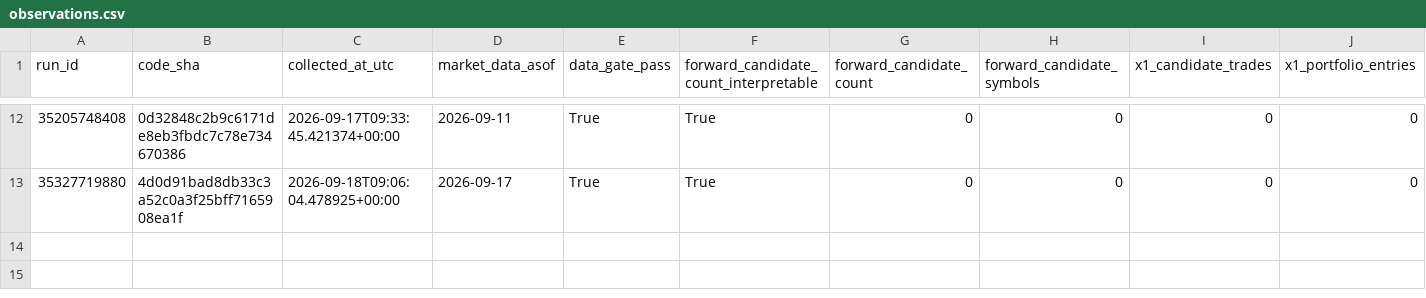
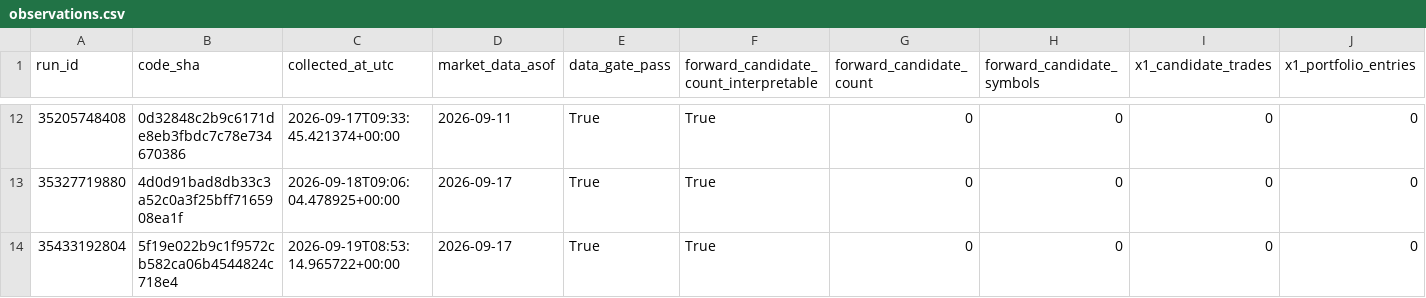
Before and after one commit to azharmz/ussy-canslim-core, a CSV file: evidence/fwd1/observations.csv, drawn as a sheet; only a part is shown, gaps mark what is left out; rows hold the shown columns only; the diff names each change by its address in the sheet, - before the commit and + after, or states it on an @@ line.

```diff
--- a/evidence/fwd1/observations.csv
+++ b/evidence/fwd1/observations.csv
+row 14: 35433192804 | 5f19e022b9c1f9572cb582ca06b4544824c718e4 | 2026-09-19T08:53:14.965722+00:00 | 2026-09-17 | True | True | 0 | 0 | 0 | 0
```
Also changed, not shown: 2 other files.
